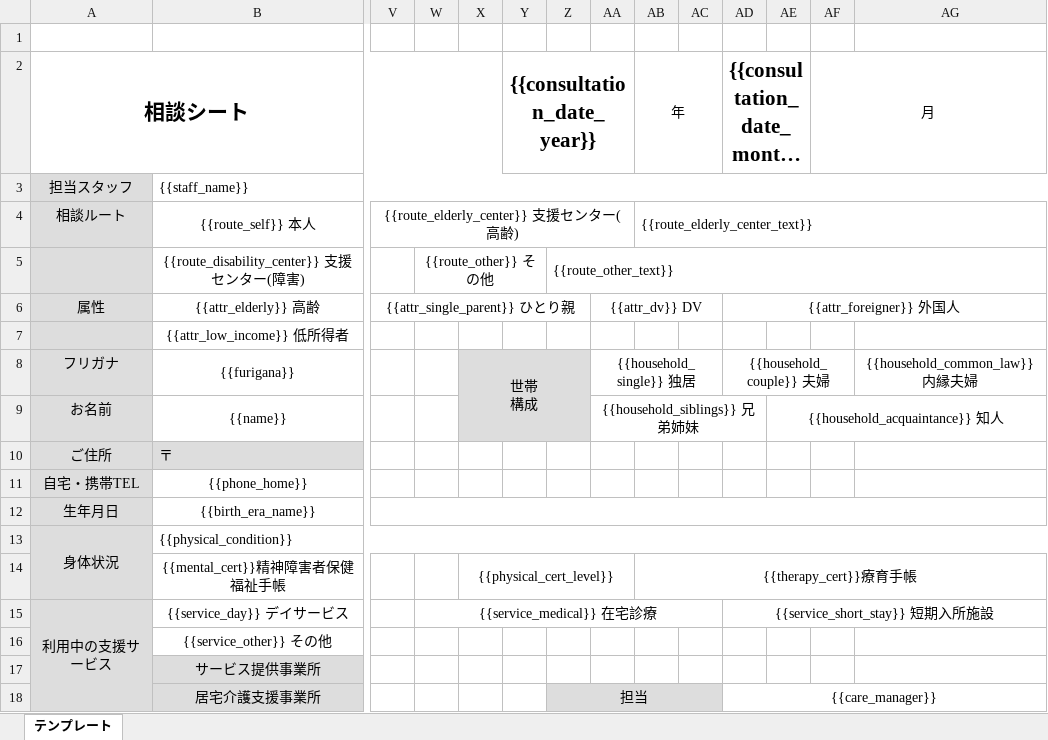
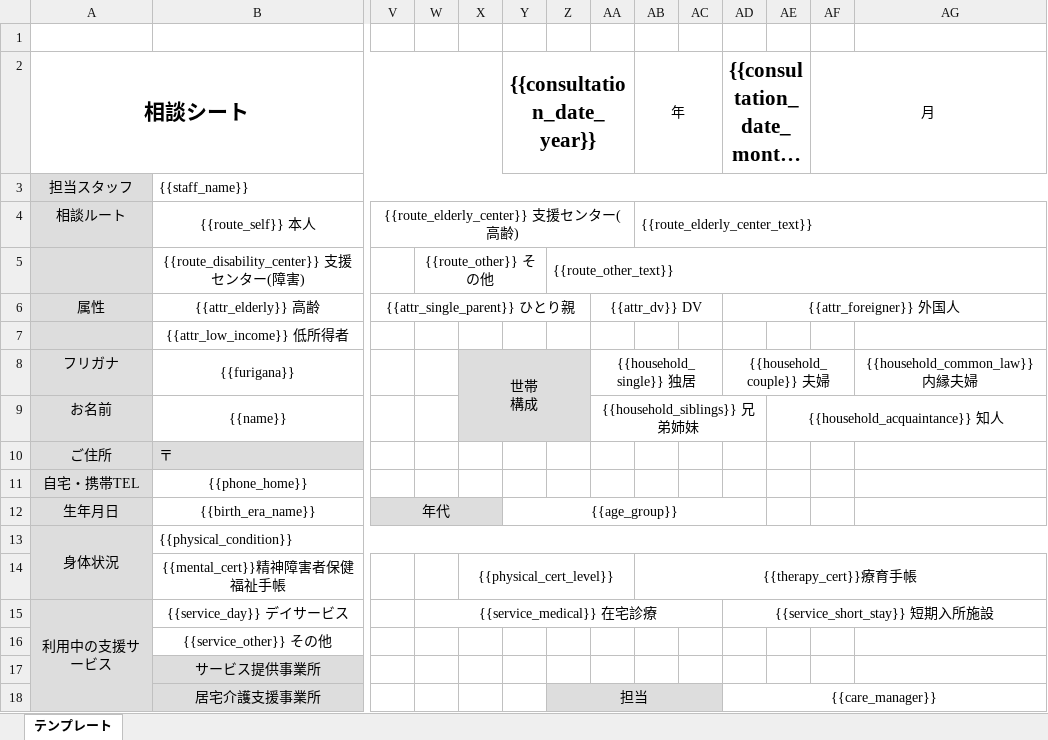
Before and after one commit to kyousei-shakai/anshin_house_db, an Excel workbook: public/consultation_template.xlsx, sheet テンプレート, drawn as a sheet; only a part is shown, gaps mark what is left out; long unchanged cells end in …; values as stored, in another font and other column widths than the file's, no borders; the diff names each change by its address in the sheet, - before the commit and + after, or states it on an @@ line.

```diff
--- a/public/consultation_template.xlsx (sheet テンプレート)
+++ b/public/consultation_template.xlsx (sheet テンプレート)
-V12: (empty)
+V12: 年代
-V12:X12 fill: none
+V12:X12 fill: #DDDDDD
-V12:AK12 merged
+V12:X12 merged
-Y12 ({{consultation_date_year}}): (empty)
+Y12 ({{consultation_date_year}}): {{age_group}}
+Y12:AD12 merged
```
Also changed, not shown: 24 other files.
